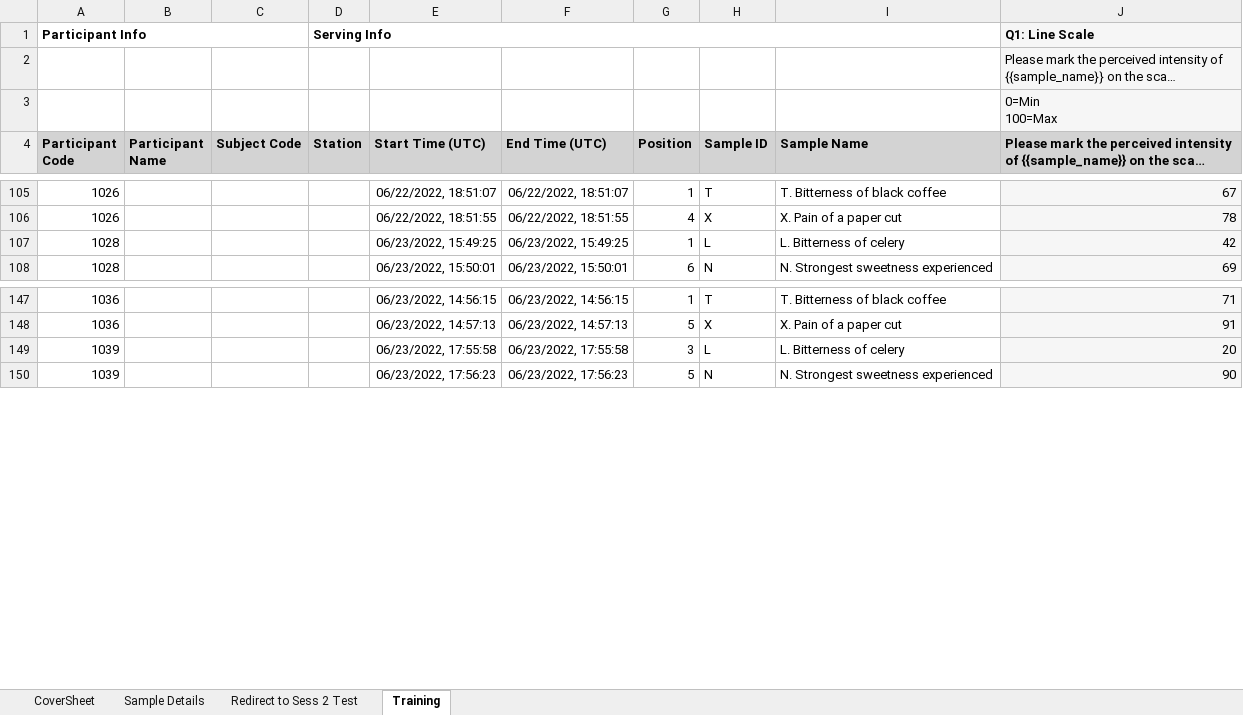
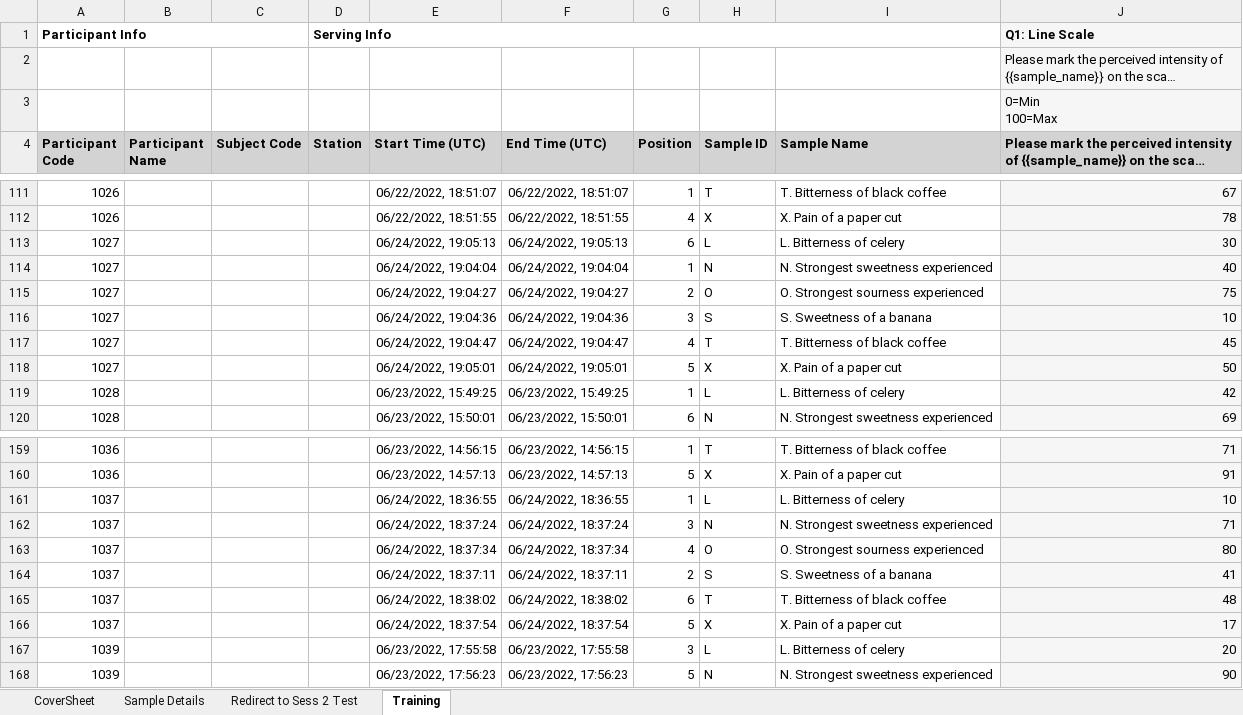
Before and after one commit to emayhew/SEV, an Excel workbook: data/SEV_v2_-_Training_refresher_for_sess_2_-_Raw_Data.xlsx, sheet Training, drawn as a sheet; only a part is shown, gaps mark what is left out; long unchanged cells end in …; values as stored, in another font and other column widths than the file's, no borders; the diff covers the shown part only; the diff names each change by its address in the sheet, - before the commit and + after, or states it on an @@ line.

```diff
--- a/data/SEV_v2_-_Training_refresher_for_sess_2_-_Raw_Data.xlsx (sheet Training)
+++ b/data/SEV_v2_-_Training_refresher_for_sess_2_-_Raw_Data.xlsx (sheet Training)
+row 113: 1027 |  |  |  | 06/24/2022, 19:05:13 | 06/24/2022, 19:05:13 | 6 | L | L. Bitterness of celery | 30
+row 114: 1027 |  |  |  | 06/24/2022, 19:04:04 | 06/24/2022, 19:04:04 | 1 | N | N. Strongest sweetness experienced | 40
+row 115: 1027 |  |  |  | 06/24/2022, 19:04:27 | 06/24/2022, 19:04:27 | 2 | O | O. Strongest sourness experienced | 75
+row 116: 1027 |  |  |  | 06/24/2022, 19:04:36 | 06/24/2022, 19:04:36 | 3 | S | S. Sweetness of a banana | 10
+row 117: 1027 |  |  |  | 06/24/2022, 19:04:47 | 06/24/2022, 19:04:47 | 4 | T | T. Bitterness of black coffee | 45
+row 118: 1027 |  |  |  | 06/24/2022, 19:05:01 | 06/24/2022, 19:05:01 | 5 | X | X. Pain of a paper cut | 50
+row 161: 1037 |  |  |  | 06/24/2022, 18:36:55 | 06/24/2022, 18:36:55 | 1 | L | L. Bitterness of celery | 10
+row 162: 1037 |  |  |  | 06/24/2022, 18:37:24 | 06/24/2022, 18:37:24 | 3 | N | N. Strongest sweetness experienced | 71
+row 163: 1037 |  |  |  | 06/24/2022, 18:37:34 | 06/24/2022, 18:37:34 | 4 | O | O. Strongest sourness experienced | 80
+row 164: 1037 |  |  |  | 06/24/2022, 18:37:11 | 06/24/2022, 18:37:11 | 2 | S | S. Sweetness of a banana | 41
+row 165: 1037 |  |  |  | 06/24/2022, 18:38:02 | 06/24/2022, 18:38:02 | 6 | T | T. Bitterness of black coffee | 48
+row 166: 1037 |  |  |  | 06/24/2022, 18:37:54 | 06/24/2022, 18:37:54 | 5 | X | X. Pain of a paper cut | 17
```
Also changed, not shown: 18 added rows elsewhere in this sheet, sheet CoverSheet, data/SEV_v2_-_Session_2_-_Raw_Data.xlsx, 3 other files.
